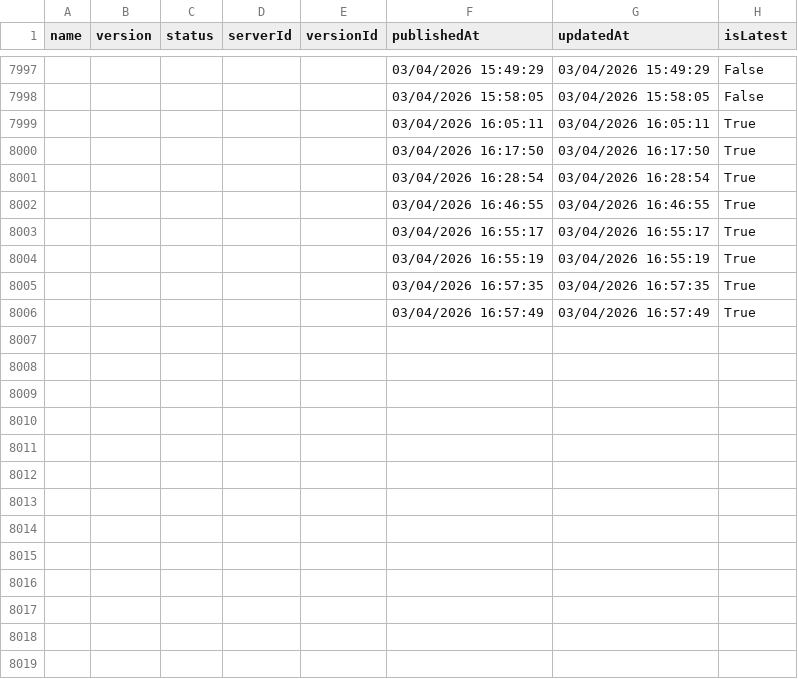
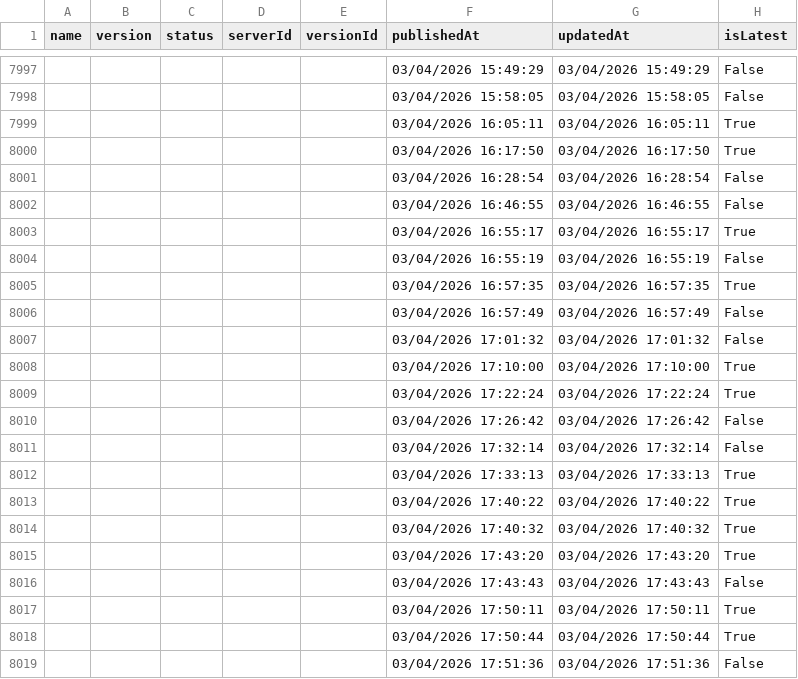
Before and after one commit to joelverhagen/mcp-insights, a CSV file: servers.csv, drawn as a sheet; only a part is shown, gaps mark what is left out; the diff covers the shown part only.

```diff
--- a/servers.csv
+++ b/servers.csv
@@ -8000,7 +8000,20 @@
 ,,,,,"03/04/2026 16:17:50","03/04/2026 16:17:50","True"
-,,,,,"03/04/2026 16:28:54","03/04/2026 16:28:54","True"
-,,,,,"03/04/2026 16:46:55","03/04/2026 16:46:55","True"
+,,,,,"03/04/2026 16:28:54","03/04/2026 16:28:54","False"
+,,,,,"03/04/2026 16:46:55","03/04/2026 16:46:55","False"
 ,,,,,"03/04/2026 16:55:17","03/04/2026 16:55:17","True"
-,,,,,"03/04/2026 16:55:19","03/04/2026 16:55:19","True"
+,,,,,"03/04/2026 16:55:19","03/04/2026 16:55:19","False"
 ,,,,,"03/04/2026 16:57:35","03/04/2026 16:57:35","True"
-,,,,,"03/04/2026 16:57:49","03/04/2026 16:57:49","True"
+,,,,,"03/04/2026 16:57:49","03/04/2026 16:57:49","False"
+,,,,,"03/04/2026 17:01:32","03/04/2026 17:01:32","False"
+,,,,,"03/04/2026 17:10:00","03/04/2026 17:10:00","True"
+,,,,,"03/04/2026 17:22:24","03/04/2026 17:22:24","True"
+,,,,,"03/04/2026 17:26:42","03/04/2026 17:26:42","False"
+,,,,,"03/04/2026 17:32:14","03/04/2026 17:32:14","False"
+,,,,,"03/04/2026 17:33:13","03/04/2026 17:33:13","True"
+,,,,,"03/04/2026 17:40:22","03/04/2026 17:40:22","True"
+,,,,,"03/04/2026 17:40:32","03/04/2026 17:40:32","True"
+,,,,,"03/04/2026 17:43:20","03/04/2026 17:43:20","True"
+,,,,,"03/04/2026 17:43:43","03/04/2026 17:43:43","False"
+,,,,,"03/04/2026 17:50:11","03/04/2026 17:50:11","True"
+,,,,,"03/04/2026 17:50:44","03/04/2026 17:50:44","True"
+,,,,,"03/04/2026 17:51:36","03/04/2026 17:51:36","False"
```
Also changed, not shown: 35 added rows and 20 edited cells elsewhere in this file, 3 other files.
